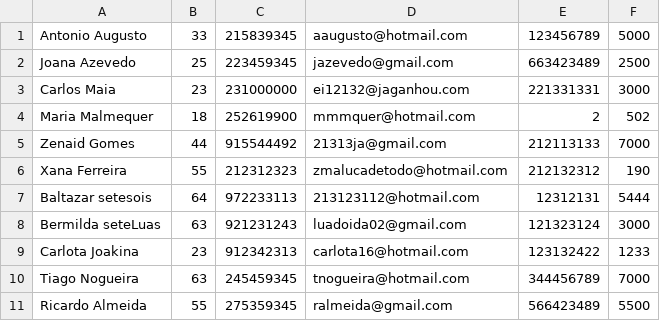
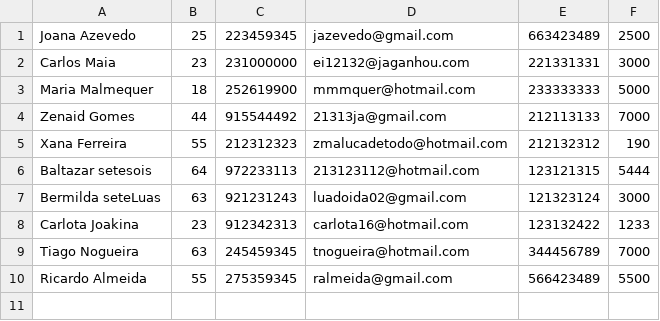
Before and after one commit to ei12134/library, a CSV file: doc/csv/employees.csv, drawn as a sheet.

```diff
--- a/doc/csv/employees.csv
+++ b/doc/csv/employees.csv
@@ -1,8 +1,7 @@
-Antonio Augusto;33;215839345;aaugusto@hotmail.com;123456789;5000
 Joana Azevedo;25;223459345;jazevedo@gmail.com;663423489;2500
 Carlos Maia;23;231000000;ei12132@jaganhou.com;221331331;3000
-Maria Malmequer;18;252619900;mmmquer@hotmail.com;2;502
+Maria Malmequer;18;252619900;mmmquer@hotmail.com;233333333;5000
 Zenaid Gomes;44;915544492;21313ja@gmail.com;212113133;7000
 Xana Ferreira;55;212312323;zmalucadetodo@hotmail.com;212132312;190
-Baltazar setesois;64;972233113;213123112@hotmail.com;12312131;5444
+Baltazar setesois;64;972233113;213123112@hotmail.com;123121315;5444
 Bermilda seteLuas;63;921231243;luadoida02@gmail.com;121323124;3000
```
Also changed, not shown: doc/csv/books.csv, doc/csv/readers.csv, 7 other files.
